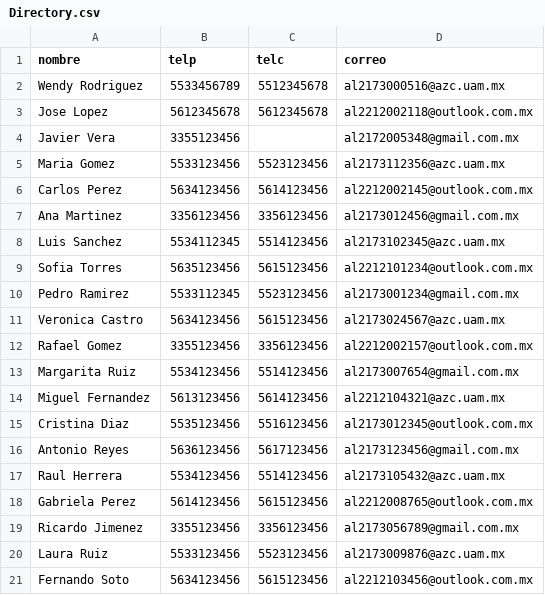
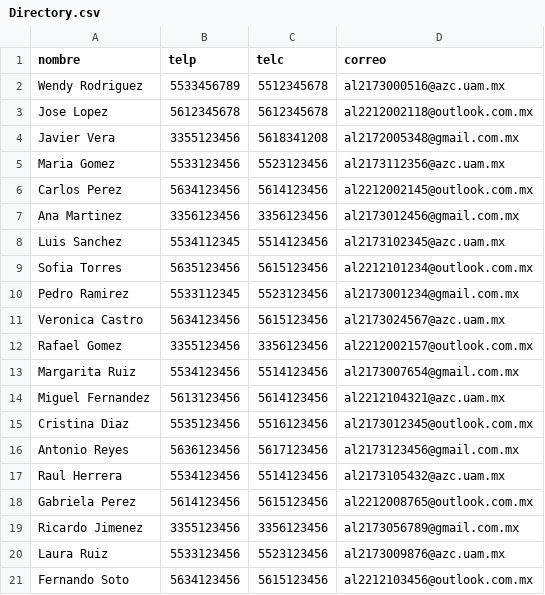
Before and after one commit to Javier-Vera-Flores/ContactManager, a CSV file: Directory.csv, drawn as a sheet.

```diff
--- a/Directory.csv
+++ b/Directory.csv
@@ -3,3 +3,3 @@ Wendy Rodriguez,5533456789,5512345678,al2173000516@azc.uam.mx
 Jose Lopez,5612345678,5612345678,al2212002118@outlook.com.mx
-Javier Vera,3355123456, ,al2172005348@gmail.com.mx
+Javier Vera,3355123456, 5618341208,al2172005348@gmail.com.mx
 Maria Gomez,5533123456,5523123456,al2173112356@azc.uam.mx
```
Also changed, not shown: 2 other files.
